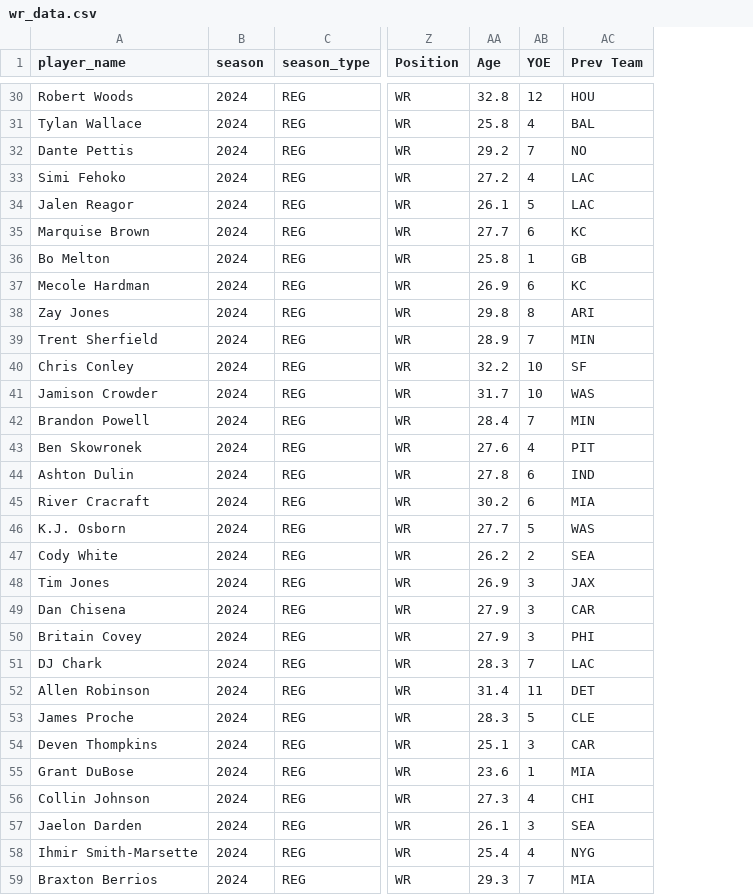
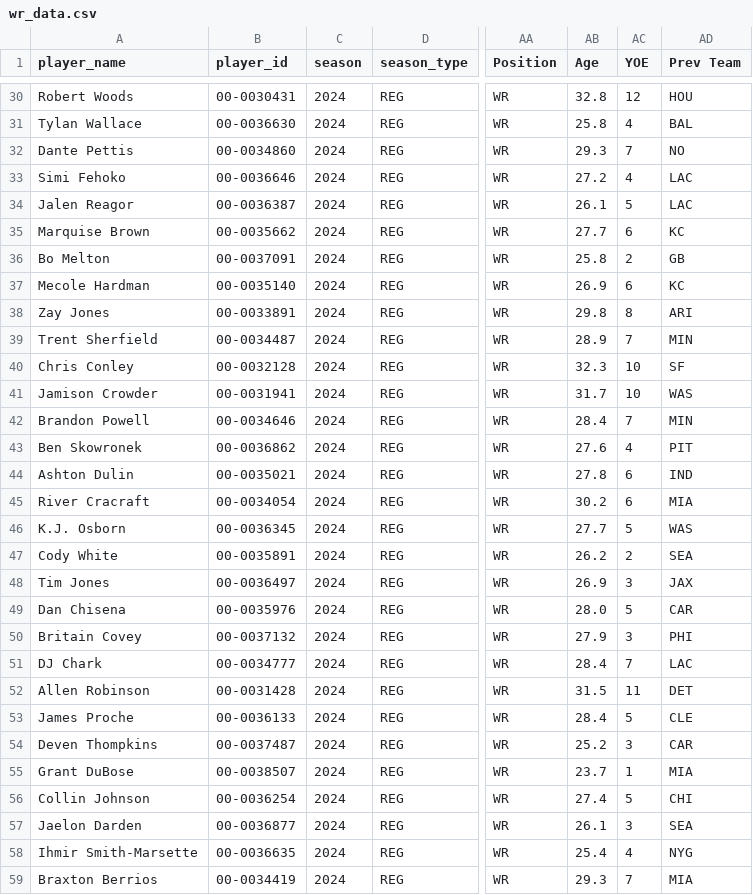
Before and after one commit to david-dozer/front-office-ai, a CSV file: backend/processed_data/wr_data.csv, drawn as a sheet; only a part is shown, gaps mark what is left out; addresses are those after the commit; the diff covers the shown part only; the diff names each change by its address in the sheet, - before the commit and + after, or states it on an @@ line.

Commit message:
put player-ids

```diff
--- a/backend/processed_data/wr_data.csv
+++ b/backend/processed_data/wr_data.csv
+column B (player_id), rows 30-59: 00-0030431 | 00-0036630 | 00-0034860 | 00-0036646 | 00-0036387 | 00-0035662 | 00-0037091 | 00-0035140 | 00-0033891 | 00-0034487 | 00-0032128 | 00-0031941 | 00-0034646 | 00-0036862 | 00-0035021 | 00-0034054 | 00-0036345 | 00-0035891 | 00-0036497 | 00-0035976 | 00-0037132 | 00-0034777 | 00-0031428 | 00-0036133 | 00-0037487 | 00-0038507 | 00-0036254 | 00-0036877 | 00-0036635 | 00-0034419
-AB32 (Age): 29.2
+AB32 (Age): 29.3
-AC36 (YOE): 1
+AC36 (YOE): 2
-AB40 (Age): 32.2
+AB40 (Age): 32.3
-AB49 (Age): 27.9
+AB49 (Age): 28.0
-AC49 (YOE): 3
+AC49 (YOE): 5
-AB51 (Age): 28.3
+AB51 (Age): 28.4
-AB52 (Age): 31.4
+AB52 (Age): 31.5
-AB53 (Age): 28.3
+AB53 (Age): 28.4
-AB54 (Age): 25.1
+AB54 (Age): 25.2
-AB55 (Age): 23.6
+AB55 (Age): 23.7
-AB56 (Age): 27.3
+AB56 (Age): 27.4
-AC56 (YOE): 4
+AC56 (YOE): 5
```
Also changed, not shown: 11 edited cells elsewhere in this file, 4 other files.
